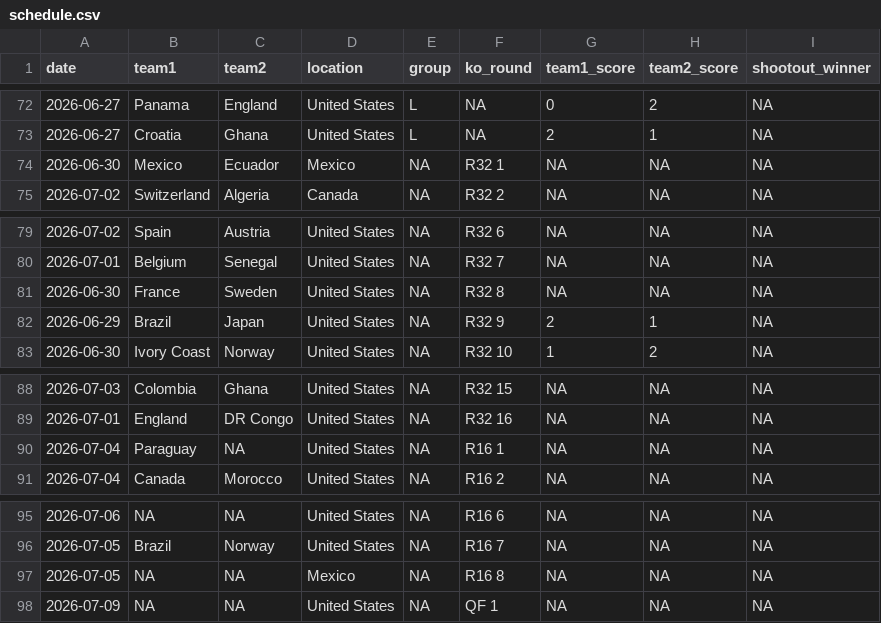
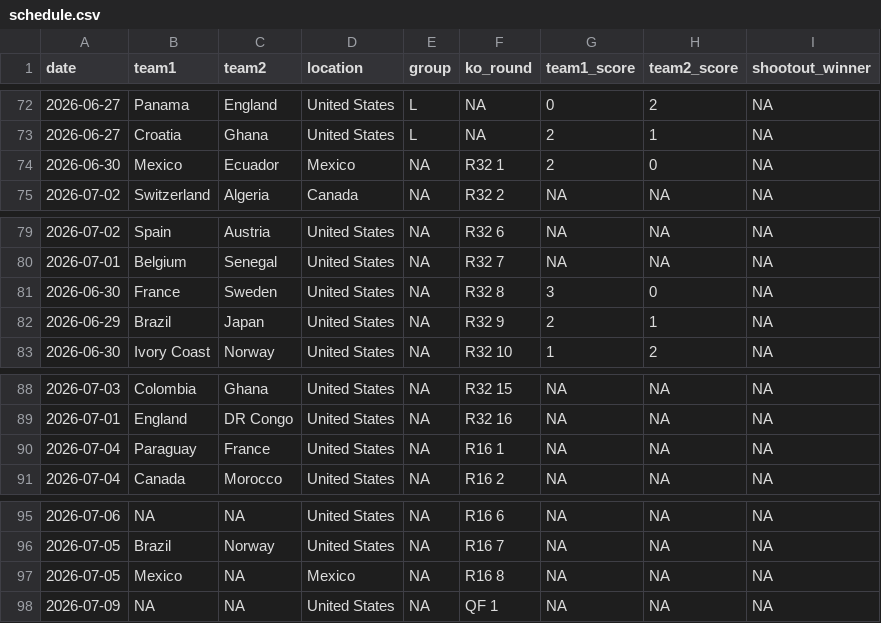
Before and after one commit to lbenz730/world_cup_2026, a CSV file: data/schedule.csv, drawn as a sheet; only a part is shown, gaps mark what is left out.

```diff
--- a/data/schedule.csv
+++ b/data/schedule.csv
@@ -73,3 +73,3 @@ date,team1,team2,location,group,ko_round,team1_score,team2_score,shootout_winner
 2026-06-27,Croatia,Ghana,United States,L,NA,2,1,NA
-2026-06-30,Mexico,Ecuador,Mexico,NA,R32 1,NA,NA,NA
+2026-06-30,Mexico,Ecuador,Mexico,NA,R32 1,2,0,NA
 2026-07-02,Switzerland,Algeria,Canada,NA,R32 2,NA,NA,NA
@@ -80,3 +80,3 @@ date,team1,team2,location,group,ko_round,team1_score,team2_score,shootout_winner
 2026-07-01,Belgium,Senegal,United States,NA,R32 7,NA,NA,NA
-2026-06-30,France,Sweden,United States,NA,R32 8,NA,NA,NA
+2026-06-30,France,Sweden,United States,NA,R32 8,3,0,NA
 2026-06-29,Brazil,Japan,United States,NA,R32 9,2,1,NA
@@ -89,3 +89,3 @@ date,team1,team2,location,group,ko_round,team1_score,team2_score,shootout_winner
 2026-07-01,England,DR Congo,United States,NA,R32 16,NA,NA,NA
-2026-07-04,Paraguay,NA,United States,NA,R16 1,NA,NA,NA
+2026-07-04,Paraguay,France,United States,NA,R16 1,NA,NA,NA
 2026-07-04,Canada,Morocco,United States,NA,R16 2,NA,NA,NA
@@ -96,3 +96,3 @@ date,team1,team2,location,group,ko_round,team1_score,team2_score,shootout_winner
 2026-07-05,Brazil,Norway,United States,NA,R16 7,NA,NA,NA
-2026-07-05,NA,NA,Mexico,NA,R16 8,NA,NA,NA
+2026-07-05,Mexico,NA,Mexico,NA,R16 8,NA,NA,NA
 2026-07-09,NA,NA,United States,NA,QF 1,NA,NA,NA
```
Also changed, not shown: predictions/history.csv, predictions/sim_results.csv, 37 other files.
